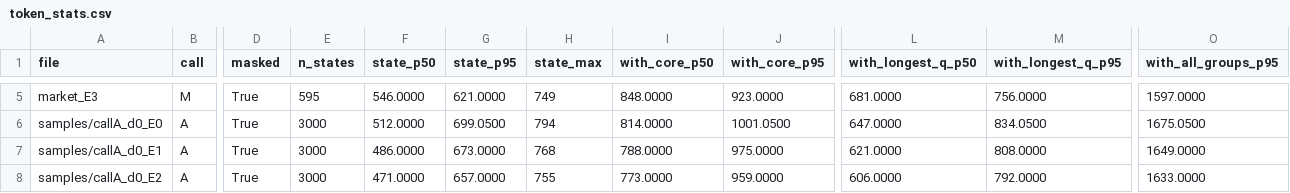
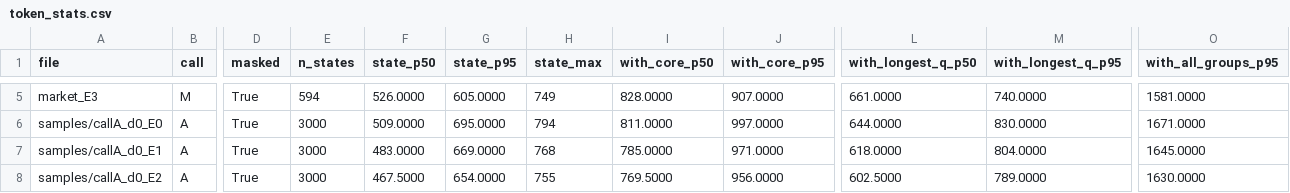
Before and after one commit to AmirDehkordi/NewsAction, a CSV file: artifacts/NA-04/token_stats.csv, drawn as a sheet; only a part is shown, gaps mark what is left out; the diff covers the shown part only; the diff names each change by its address in the sheet, - before the commit and + after, or states it on an @@ line.

```diff
--- a/artifacts/NA-04/token_stats.csv
+++ b/artifacts/NA-04/token_stats.csv
-E5 (n_states): 595
+E5 (n_states): 594
-F5 (state_p50): 546.0000
+F5 (state_p50): 526.0000
-G5 (state_p95): 621.0000
+G5 (state_p95): 605.0000
-I5 (with_core_p50): 848.0000
+I5 (with_core_p50): 828.0000
-J5 (with_core_p95): 923.0000
+J5 (with_core_p95): 907.0000
-L5 (with_longest_q_p50): 681.0000
+L5 (with_longest_q_p50): 661.0000
-M5 (with_longest_q_p95): 756.0000
+M5 (with_longest_q_p95): 740.0000
-O5 (with_all_groups_p95): 1597.0000
+O5 (with_all_groups_p95): 1581.0000
-F6 (state_p50): 512.0000
+F6 (state_p50): 509.0000
-G6 (state_p95): 699.0500
+G6 (state_p95): 695.0000
-I6 (with_core_p50): 814.0000
+I6 (with_core_p50): 811.0000
-J6 (with_core_p95): 1001.0500
+J6 (with_core_p95): 997.0000
-L6 (with_longest_q_p50): 647.0000
+L6 (with_longest_q_p50): 644.0000
-M6 (with_longest_q_p95): 834.0500
+M6 (with_longest_q_p95): 830.0000
-O6 (with_all_groups_p95): 1675.0500
+O6 (with_all_groups_p95): 1671.0000
-F7 (state_p50): 486.0000
+F7 (state_p50): 483.0000
-G7 (state_p95): 673.0000
+G7 (state_p95): 669.0000
-I7 (with_core_p50): 788.0000
+I7 (with_core_p50): 785.0000
-J7 (with_core_p95): 975.0000
+J7 (with_core_p95): 971.0000
-L7 (with_longest_q_p50): 621.0000
+L7 (with_longest_q_p50): 618.0000
-M7 (with_longest_q_p95): 808.0000
+M7 (with_longest_q_p95): 804.0000
-O7 (with_all_groups_p95): 1649.0000
+O7 (with_all_groups_p95): 1645.0000
-F8 (state_p50): 471.0000
+F8 (state_p50): 467.5000
-G8 (state_p95): 657.0000
+G8 (state_p95): 654.0000
-I8 (with_core_p50): 773.0000
+I8 (with_core_p50): 769.5000
-J8 (with_core_p95): 959.0000
+J8 (with_core_p95): 956.0000
-L8 (with_longest_q_p50): 606.0000
+L8 (with_longest_q_p50): 602.5000
-M8 (with_longest_q_p95): 792.0000
+M8 (with_longest_q_p95): 789.0000
-O8 (with_all_groups_p95): 1633.0000
+O8 (with_all_groups_p95): 1630.0000
```
Also changed, not shown: 51 edited cells elsewhere in this file, 7 other files.
